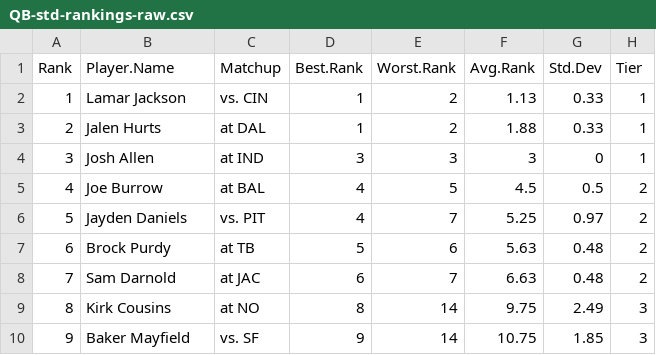
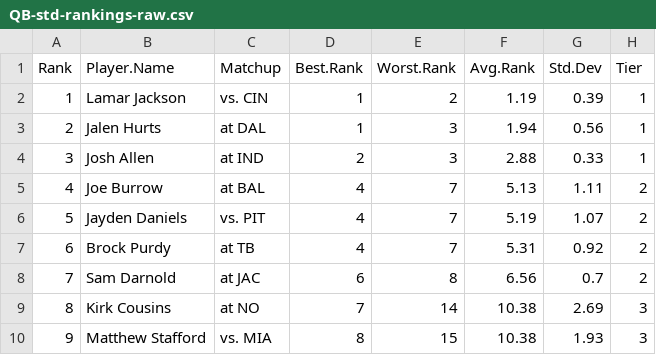
Before and after one commit to makoncline/fantasy-tiers, a CSV file: public/data/rankings/QB-std-rankings-raw.csv, drawn as a sheet; only a part is shown; the diff covers the shown part only.

```diff
--- a/public/data/rankings/QB-std-rankings-raw.csv
+++ b/public/data/rankings/QB-std-rankings-raw.csv
@@ -1,10 +1,10 @@
 "Rank","Player.Name","Matchup","Best.Rank","Worst.Rank","Avg.Rank","Std.Dev","Tier"
-1,"Lamar Jackson","vs. CIN",1,2,1.13,0.33,"1"
-2,"Jalen Hurts","at DAL",1,2,1.88,0.33,"1"
-3,"Josh Allen","at IND",3,3,3,0,"1"
-4,"Joe Burrow","at BAL",4,5,4.5,0.5,"2"
-5,"Jayden Daniels","vs. PIT",4,7,5.25,0.97,"2"
-6,"Brock Purdy","at TB",5,6,5.63,0.48,"2"
-7,"Sam Darnold","at JAC",6,7,6.63,0.48,"2"
-8,"Kirk Cousins","at NO",8,14,9.75,2.49,"3"
-9,"Baker Mayfield","vs. SF",9,14,10.75,1.85,"3"
+1,"Lamar Jackson","vs. CIN",1,2,1.19,0.39,"1"
+2,"Jalen Hurts","at DAL",1,3,1.94,0.56,"1"
+3,"Josh Allen","at IND",2,3,2.88,0.33,"1"
+4,"Joe Burrow","at BAL",4,7,5.13,1.11,"2"
+5,"Jayden Daniels","vs. PIT",4,7,5.19,1.07,"2"
+6,"Brock Purdy","at TB",4,7,5.31,0.92,"2"
+7,"Sam Darnold","at JAC",6,8,6.56,0.7,"2"
+8,"Kirk Cousins","at NO",7,14,10.38,2.69,"3"
+9,"Matthew Stafford","vs. MIA",8,15,10.38,1.93,"3"
```
Also changed, not shown: 67 edited cells elsewhere in this file, public/data/rankings/FLEX-half-rankings-raw.csv, public/data/rankings/RB-half-rankings-raw.csv, 49 other files.
